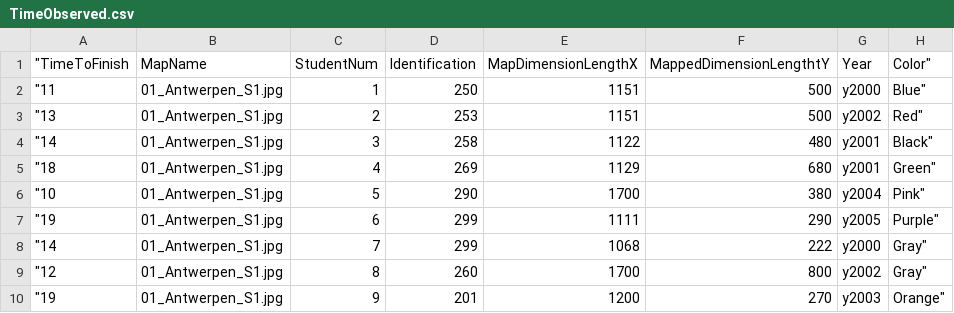
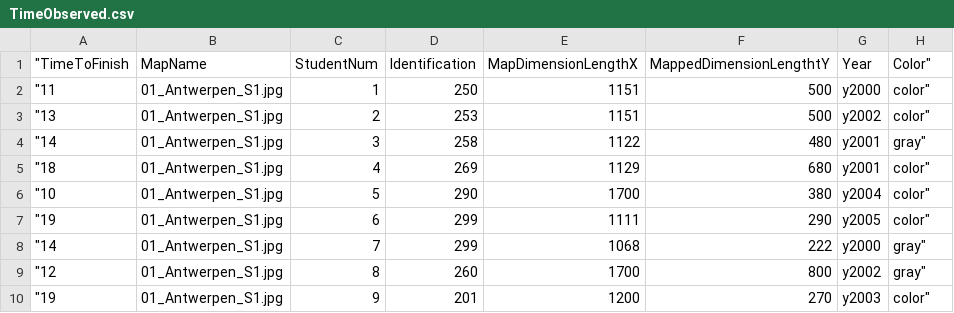
Before and after one commit to PortfolioTarik/Python_Eye-Tracking-Data-Visualization_TUe_2IOA0, a CSV file: TimeObserved.csv, drawn as a sheet.

Commit message:
Name added (was already there, but not everywhere written in the same way)

```diff
--- a/TimeObserved.csv
+++ b/TimeObserved.csv
@@ -1,10 +1,10 @@
 "TimeToFinish	MapName	StudentNum	Identification	MapDimensionLengthX	MappedDimensionLengthtY	Year	Color"
-"11	01_Antwerpen_S1.jpg	1	250	1151	500	y2000	Blue"
-"13	01_Antwerpen_S1.jpg	2	253	1151	500	y2002	Red"
-"14	01_Antwerpen_S1.jpg	3	258	1122	480	y2001	Black"
-"18	01_Antwerpen_S1.jpg	4	269	1129	680	y2001	Green"
-"10	01_Antwerpen_S1.jpg	5	290	1700	380	y2004	Pink"
-"19	01_Antwerpen_S1.jpg	6	299	1111	290	y2005	Purple"
-"14	01_Antwerpen_S1.jpg	7	299	1068	222	y2000	Gray"
-"12	01_Antwerpen_S1.jpg	8	260	1700	800	y2002	Gray"
-"19	01_Antwerpen_S1.jpg	9	201	1200	270	y2003	Orange"
+"11	01_Antwerpen_S1.jpg	1	250	1151	500	y2000	color"
+"13	01_Antwerpen_S1.jpg	2	253	1151	500	y2002	color"
+"14	01_Antwerpen_S1.jpg	3	258	1122	480	y2001	gray"
+"18	01_Antwerpen_S1.jpg	4	269	1129	680	y2001	color"
+"10	01_Antwerpen_S1.jpg	5	290	1700	380	y2004	color"
+"19	01_Antwerpen_S1.jpg	6	299	1111	290	y2005	color"
+"14	01_Antwerpen_S1.jpg	7	299	1068	222	y2000	gray"
+"12	01_Antwerpen_S1.jpg	8	260	1700	800	y2002	gray"
+"19	01_Antwerpen_S1.jpg	9	201	1200	270	y2003	color"
```
Also changed, not shown: 3 other files.
